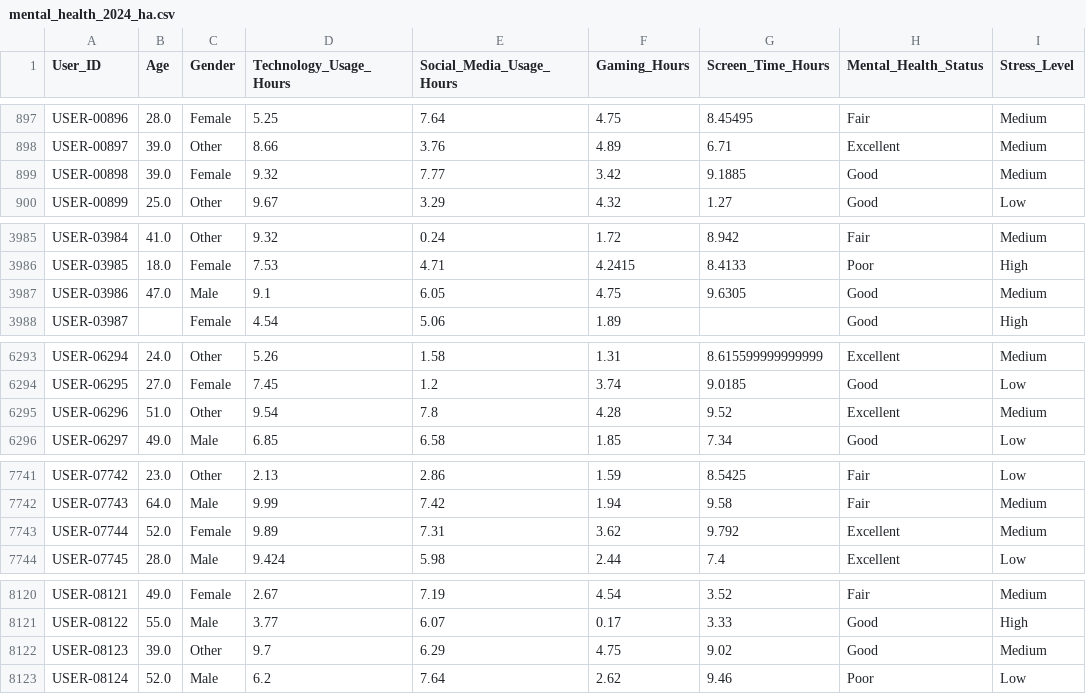
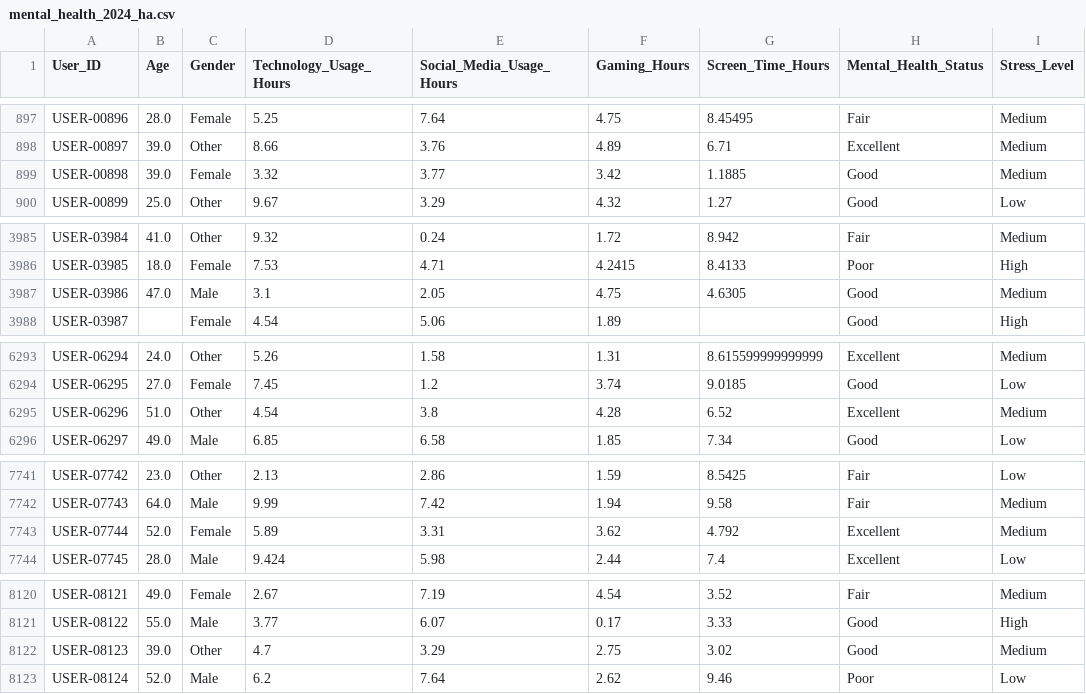
Before and after one commit to DanielTusarma/dataset_dt, a CSV file: mental_health_2024_ha.csv, drawn as a sheet; only a part is shown, gaps mark what is left out; the diff covers the shown part only; the diff names each change by its address in the sheet, - before the commit and + after, or states it on an @@ line.

Commit message:
Update mental_health_2024_ha.csv
cmabio

```diff
--- a/mental_health_2024_ha.csv
+++ b/mental_health_2024_ha.csv
-D899 (Technology_Usage_Hours): 9.32
+D899 (Technology_Usage_Hours): 3.32
-E899 (Social_Media_Usage_Hours): 7.77
+E899 (Social_Media_Usage_Hours): 3.77
-G899 (Screen_Time_Hours): 9.1885
+G899 (Screen_Time_Hours): 1.1885
-D3987 (Technology_Usage_Hours): 9.1
+D3987 (Technology_Usage_Hours): 3.1
-E3987 (Social_Media_Usage_Hours): 6.05
+E3987 (Social_Media_Usage_Hours): 2.05
-G3987 (Screen_Time_Hours): 9.6305
+G3987 (Screen_Time_Hours): 4.6305
-D6295 (Technology_Usage_Hours): 9.54
+D6295 (Technology_Usage_Hours): 4.54
-E6295 (Social_Media_Usage_Hours): 7.8
+E6295 (Social_Media_Usage_Hours): 3.8
-G6295 (Screen_Time_Hours): 9.52
+G6295 (Screen_Time_Hours): 6.52
-D7743 (Technology_Usage_Hours): 9.89
+D7743 (Technology_Usage_Hours): 5.89
-E7743 (Social_Media_Usage_Hours): 7.31
+E7743 (Social_Media_Usage_Hours): 3.31
-G7743 (Screen_Time_Hours): 9.792
+G7743 (Screen_Time_Hours): 4.792
-D8122 (Technology_Usage_Hours): 9.7
+D8122 (Technology_Usage_Hours): 4.7
-E8122 (Social_Media_Usage_Hours): 6.29
+E8122 (Social_Media_Usage_Hours): 3.29
-F8122 (Gaming_Hours): 4.75
+F8122 (Gaming_Hours): 2.75
-G8122 (Screen_Time_Hours): 9.02
+G8122 (Screen_Time_Hours): 3.02
```
Also changed, not shown: 32 edited cells elsewhere in this file.
